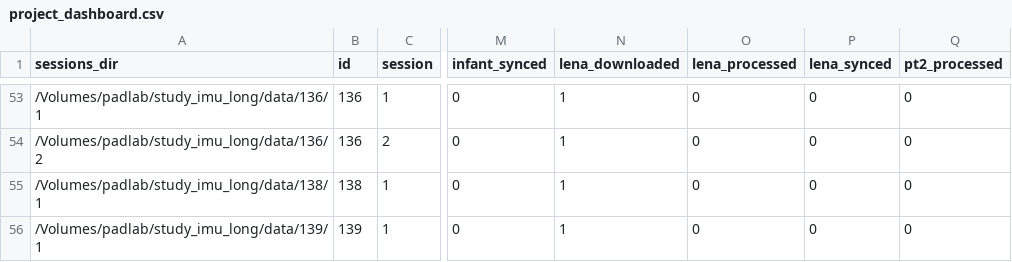
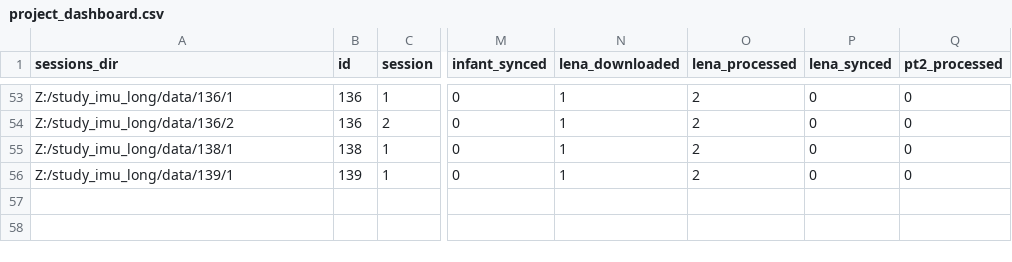
Before and after one commit to JohnFranchak/imu_long, a CSV file: project_status/project_dashboard.csv, drawn as a sheet; only a part is shown, gaps mark what is left out; the diff covers the shown part only; the diff names each change by its address in the sheet, - before the commit and + after, or states it on an @@ line.

```diff
--- a/project_status/project_dashboard.csv
+++ b/project_status/project_dashboard.csv
-A53 (sessions_dir): /Volumes/padlab/study_imu_long/data/136/1
+A53 (sessions_dir): Z:/study_imu_long/data/136/1
-O53:O56 (lena_processed): 0
+O53:O56 (lena_processed): 2
-A54 (sessions_dir): /Volumes/padlab/study_imu_long/data/136/2
+A54 (sessions_dir): Z:/study_imu_long/data/136/2
-A55 (sessions_dir): /Volumes/padlab/study_imu_long/data/138/1
+A55 (sessions_dir): Z:/study_imu_long/data/138/1
-A56 (sessions_dir): /Volumes/padlab/study_imu_long/data/139/1
+A56 (sessions_dir): Z:/study_imu_long/data/139/1
```
Also changed, not shown: 68 edited cells elsewhere in this file.
